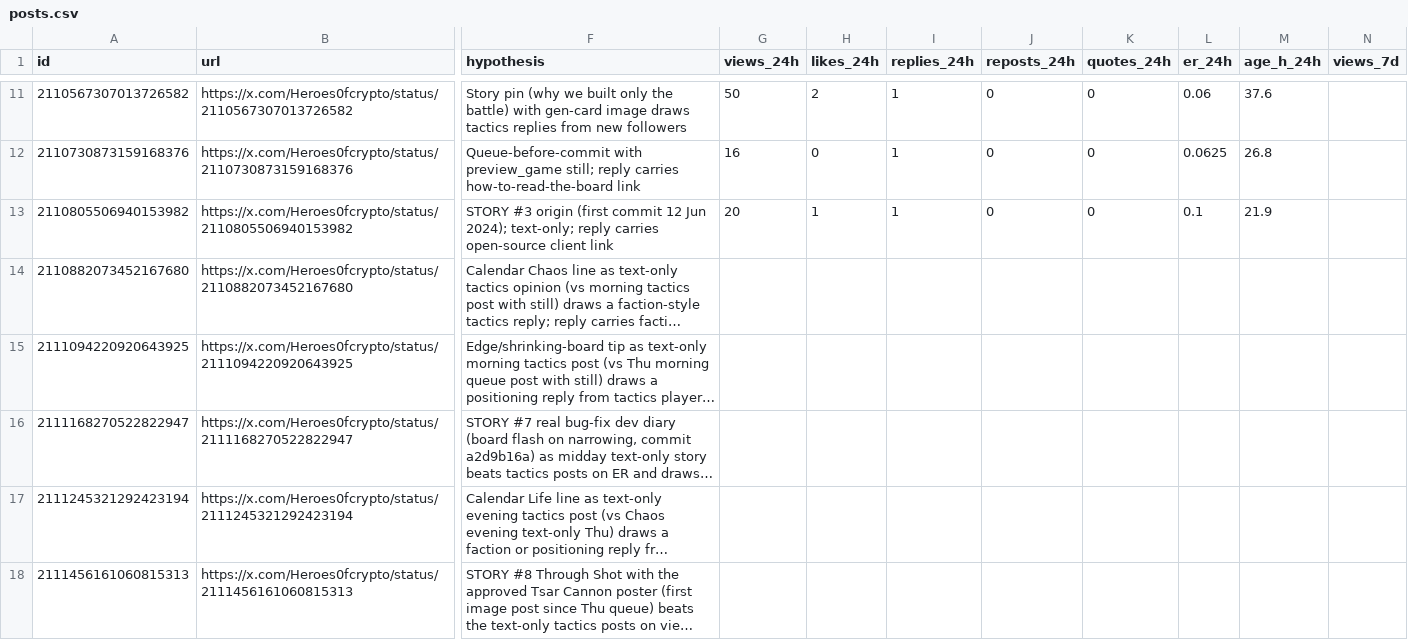
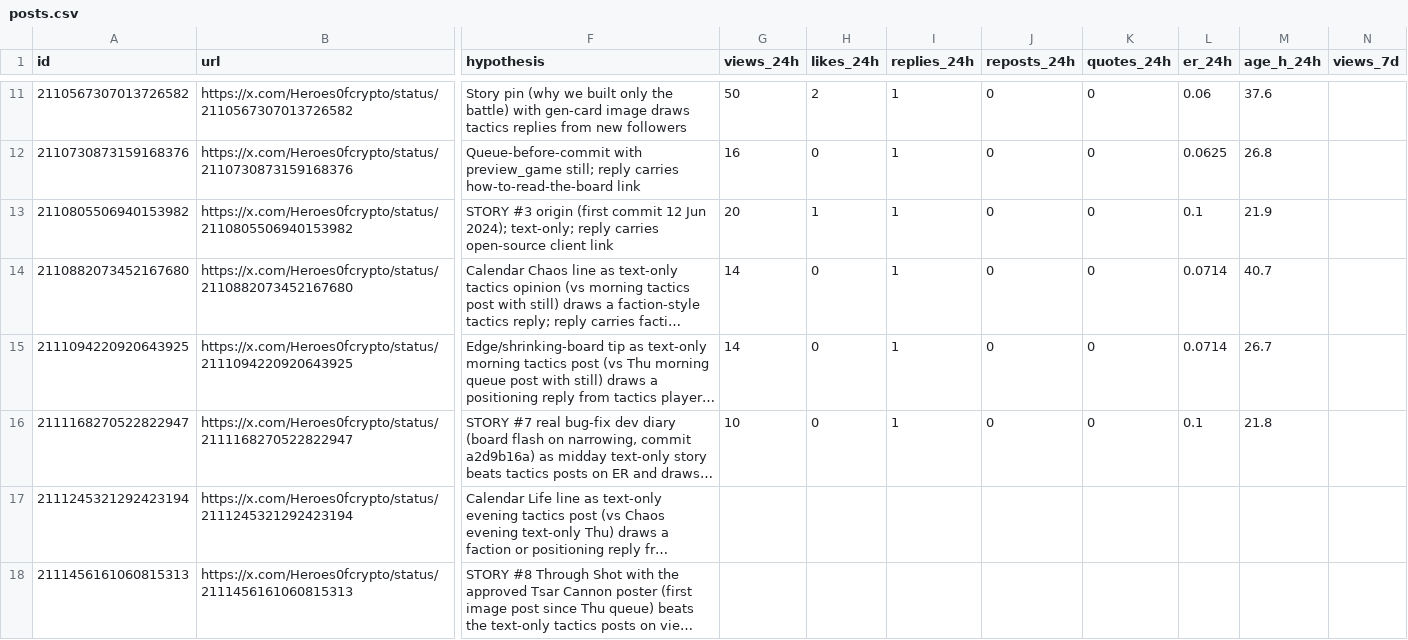
Before and after one commit to o1dstaRs/heroes-of-crypto-client, a CSV file: marketing/x/engagement/posts.csv, drawn as a sheet; only a part is shown, gaps mark what is left out; long unchanged cells end in …; the diff names each change by its address in the sheet, - before the commit and + after, or states it on an @@ line.

```diff
--- a/marketing/x/engagement/posts.csv
+++ b/marketing/x/engagement/posts.csv
-G14:G15 (views_24h): (empty)
+G14:G15 (views_24h): 14
-H14:H16 (likes_24h): (empty)
+H14:H16 (likes_24h): 0
-I14:I16 (replies_24h): (empty)
+I14:I16 (replies_24h): 1
-J14:J16 (reposts_24h): (empty)
+J14:J16 (reposts_24h): 0
-K14:K16 (quotes_24h): (empty)
+K14:K16 (quotes_24h): 0
-L14:L15 (er_24h): (empty)
+L14:L15 (er_24h): 0.0714
-M14 (age_h_24h): (empty)
+M14 (age_h_24h): 40.7
-M15 (age_h_24h): (empty)
+M15 (age_h_24h): 26.7
-G16 (views_24h): (empty)
+G16 (views_24h): 10
-L16 (er_24h): (empty)
+L16 (er_24h): 0.1
-M16 (age_h_24h): (empty)
+M16 (age_h_24h): 21.8
```
Also changed, not shown: 33 other files.
